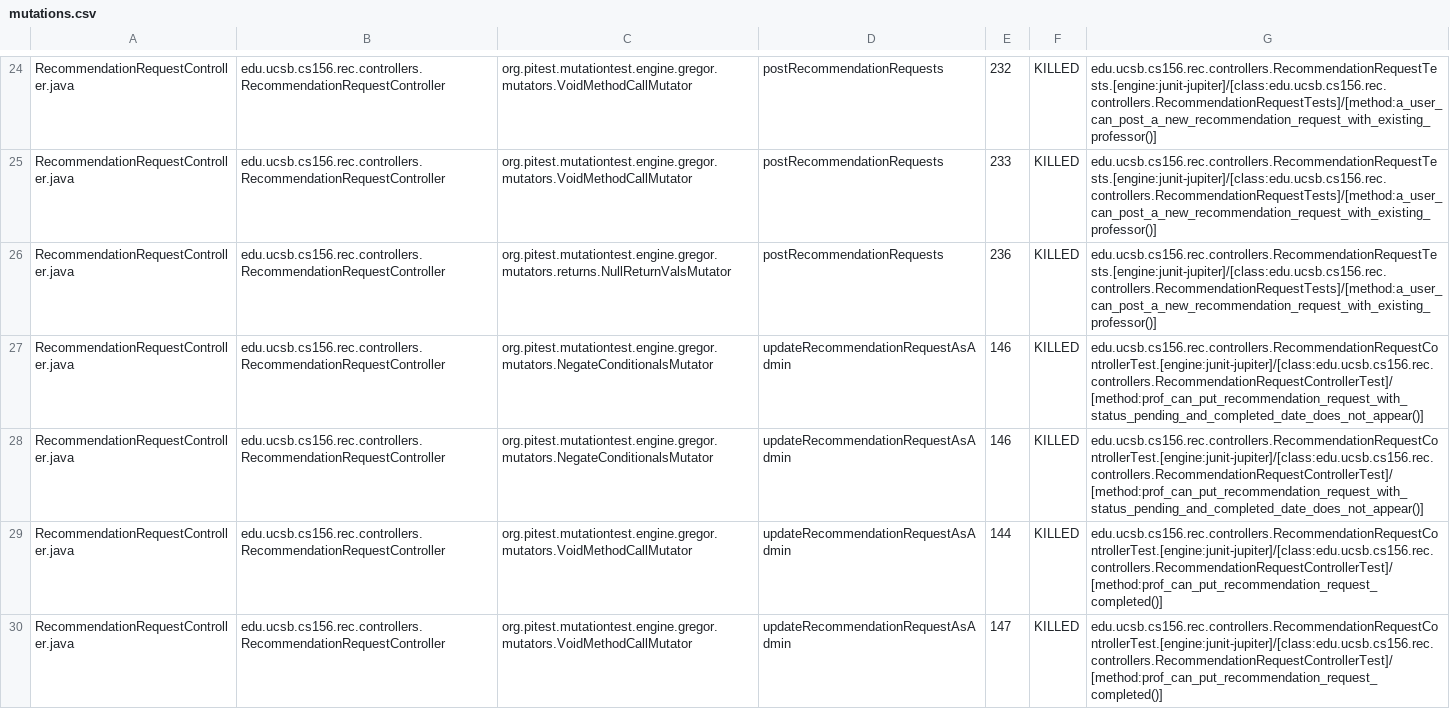
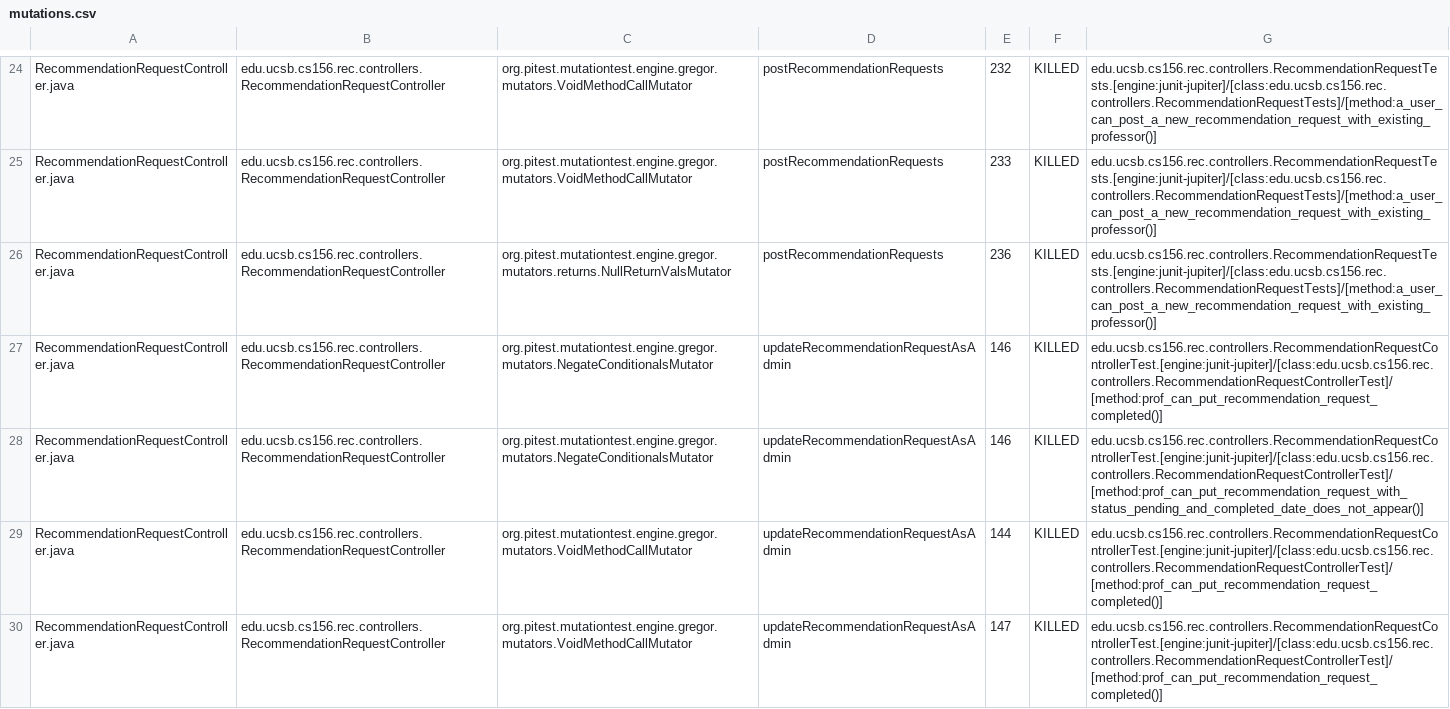
Before and after one commit to ucsb-cs156-s25/proj-rec-s25-16, a CSV file: prs/47/pitest/mutations.csv, drawn as a sheet; only a part is shown, gaps mark what is left out; the diff covers the shown part only.

Commit message:
Deploying to gh-pages from @ ucsb-cs156-s25/proj-rec-s25-16@f258b363fb0e4e002514e73a26f250d7830cfe11 🚀

```diff
--- a/prs/47/pitest/mutations.csv
+++ b/prs/47/pitest/mutations.csv
@@ -26,3 +26,3 @@ RecommendationRequestController.java,edu.ucsb.cs156.rec.controllers.Recommendati
 RecommendationRequestController.java,edu.ucsb.cs156.rec.controllers.RecommendationRequestController,org.pitest.mutationtest.engine.gregor.mutators.returns.NullReturnValsMutator,postRecommendationRequests,236,KILLED,edu.ucsb.cs156.rec.controllers.RecommendationRequestTests.[engine:junit-jupiter]/[class:edu.ucsb.cs156.rec.controllers.RecommendationRequestTests]/[method:a_user_can_post_a_new_recommendation_request_with_existing_professor()]
-RecommendationRequestController.java,edu.ucsb.cs156.rec.controllers.RecommendationRequestController,org.pitest.mutationtest.engine.gregor.mutators.NegateConditionalsMutator,updateRecommendationRequestAsAdmin,146,KILLED,edu.ucsb.cs156.rec.controllers.RecommendationRequestControllerTest.[engine:junit-jupiter]/[class:edu.ucsb.cs156.rec.controllers.RecommendationRequestControllerTest]/[method:prof_can_put_recommendation_request_with_status_pending_and_completed_date_does_not_appear()]
+RecommendationRequestController.java,edu.ucsb.cs156.rec.controllers.RecommendationRequestController,org.pitest.mutationtest.engine.gregor.mutators.NegateConditionalsMutator,updateRecommendationRequestAsAdmin,146,KILLED,edu.ucsb.cs156.rec.controllers.RecommendationRequestControllerTest.[engine:junit-jupiter]/[class:edu.ucsb.cs156.rec.controllers.RecommendationRequestControllerTest]/[method:prof_can_put_recommendation_request_completed()]
 RecommendationRequestController.java,edu.ucsb.cs156.rec.controllers.RecommendationRequestController,org.pitest.mutationtest.engine.gregor.mutators.NegateConditionalsMutator,updateRecommendationRequestAsAdmin,146,KILLED,edu.ucsb.cs156.rec.controllers.RecommendationRequestControllerTest.[engine:junit-jupiter]/[class:edu.ucsb.cs156.rec.controllers.RecommendationRequestControllerTest]/[method:prof_can_put_recommendation_request_with_status_pending_and_completed_date_does_not_appear()]
```
Also changed, not shown: 7 edited cells elsewhere in this file, 11 other files.
